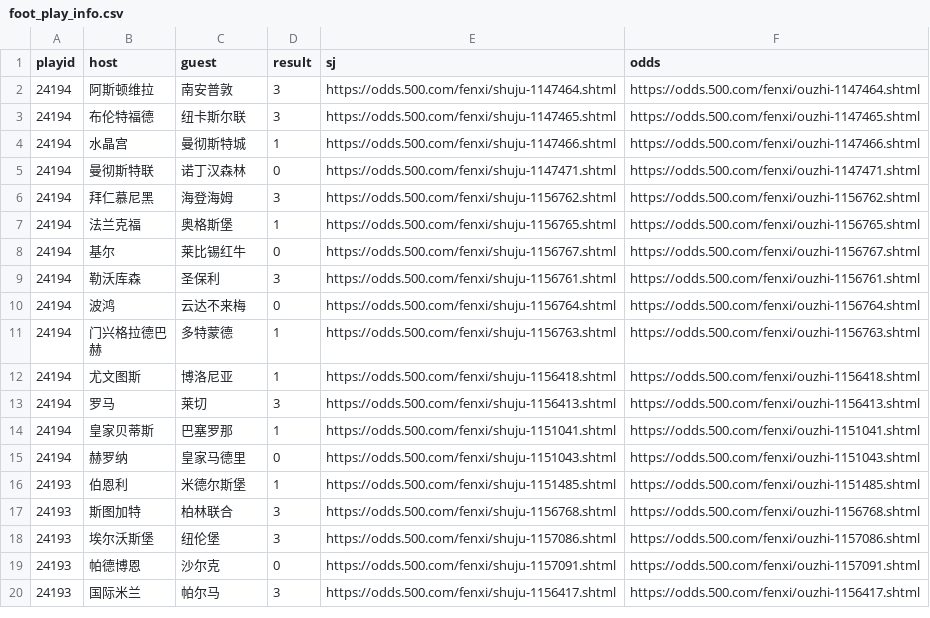
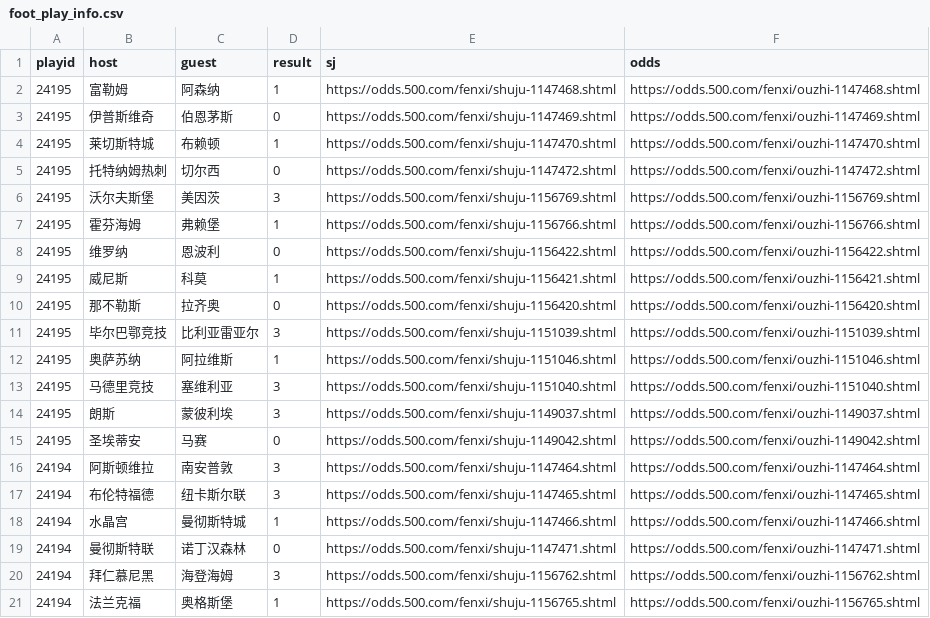
Before and after one commit to ipdisabled/fetch_data, a CSV file: foot_play_info.csv, drawn as a sheet; only a part is shown; the shorter side is filled out with more unchanged rows.

```diff
--- a/foot_play_info.csv
+++ b/foot_play_info.csv
@@ -1,2 +1,16 @@
 playid,host,guest,result,sj,odds
+24195,富勒姆,阿森纳,1,https://odds.500.com/fenxi/shuju-1147468.shtml,https://odds.500.com/fenxi/ouzhi-1147468.shtml
+24195,伊普斯维奇,伯恩茅斯,0,https://odds.500.com/fenxi/shuju-1147469.shtml,https://odds.500.com/fenxi/ouzhi-1147469.shtml
+24195,莱切斯特城,布赖顿,1,https://odds.500.com/fenxi/shuju-1147470.shtml,https://odds.500.com/fenxi/ouzhi-1147470.shtml
+24195,托特纳姆热刺,切尔西,0,https://odds.500.com/fenxi/shuju-1147472.shtml,https://odds.500.com/fenxi/ouzhi-1147472.shtml
+24195,沃尔夫斯堡,美因茨,3,https://odds.500.com/fenxi/shuju-1156769.shtml,https://odds.500.com/fenxi/ouzhi-1156769.shtml
+24195,霍芬海姆,弗赖堡,1,https://odds.500.com/fenxi/shuju-1156766.shtml,https://odds.500.com/fenxi/ouzhi-1156766.shtml
+24195,维罗纳,恩波利,0,https://odds.500.com/fenxi/shuju-1156422.shtml,https://odds.500.com/fenxi/ouzhi-1156422.shtml
+24195,威尼斯,科莫,1,https://odds.500.com/fenxi/shuju-1156421.shtml,https://odds.500.com/fenxi/ouzhi-1156421.shtml
+24195,那不勒斯,拉齐奥,0,https://odds.500.com/fenxi/shuju-1156420.shtml,https://odds.500.com/fenxi/ouzhi-1156420.shtml
+24195,毕尔巴鄂竞技,比利亚雷亚尔,3,https://odds.500.com/fenxi/shuju-1151039.shtml,https://odds.500.com/fenxi/ouzhi-1151039.shtml
+24195,奥萨苏纳,阿拉维斯,1,https://odds.500.com/fenxi/shuju-1151046.shtml,https://odds.500.com/fenxi/ouzhi-1151046.shtml
+24195,马德里竞技,塞维利亚,3,https://odds.500.com/fenxi/shuju-1151040.shtml,https://odds.500.com/fenxi/ouzhi-1151040.shtml
+24195,朗斯,蒙彼利埃,3,https://odds.500.com/fenxi/shuju-1149037.shtml,https://odds.500.com/fenxi/ouzhi-1149037.shtml
+24195,圣埃蒂安,马赛,0,https://odds.500.com/fenxi/shuju-1149042.shtml,https://odds.500.com/fenxi/ouzhi-1149042.shtml
 24194,阿斯顿维拉,南安普敦,3,https://odds.500.com/fenxi/shuju-1147464.shtml,https://odds.500.com/fenxi/ouzhi-1147464.shtml
```
Also changed, not shown: foot_his_result.csv, kl8_data.csv, 6 other files.
